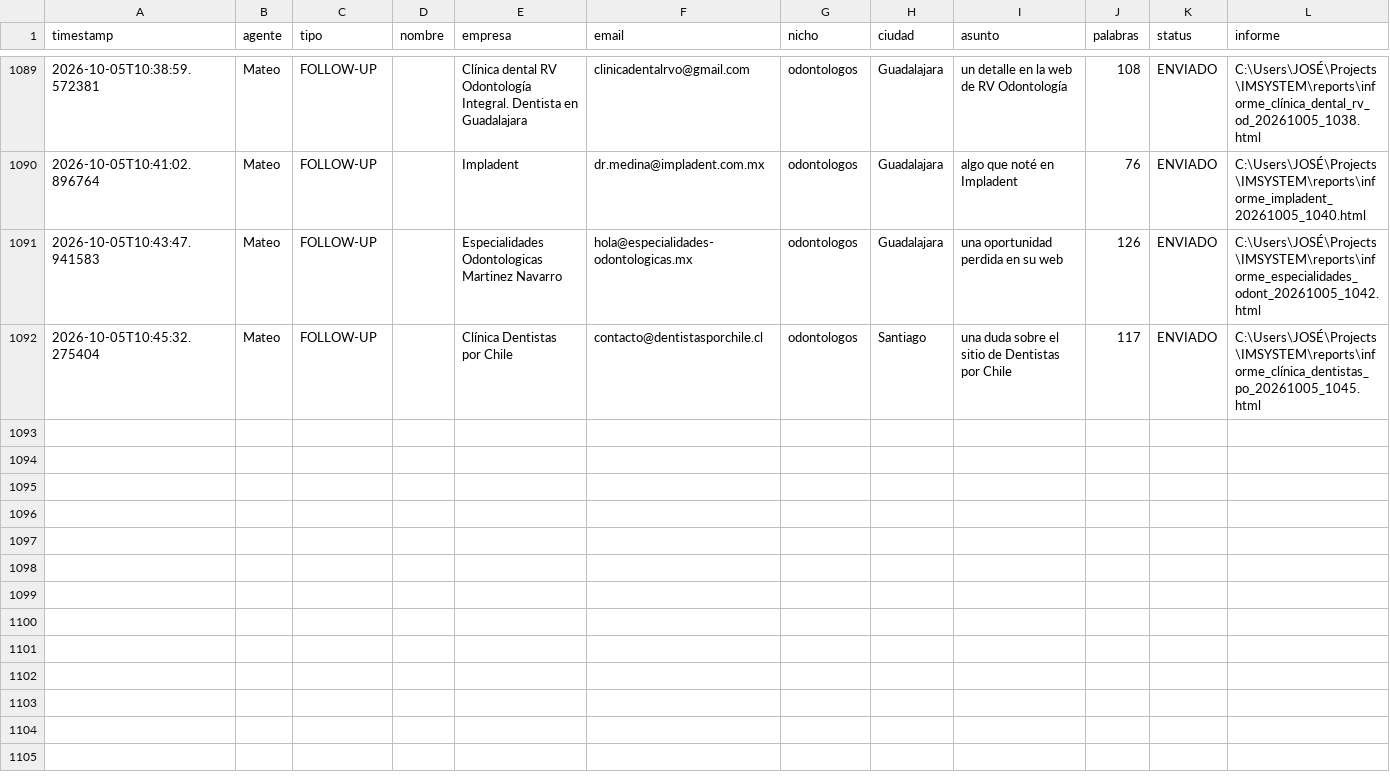
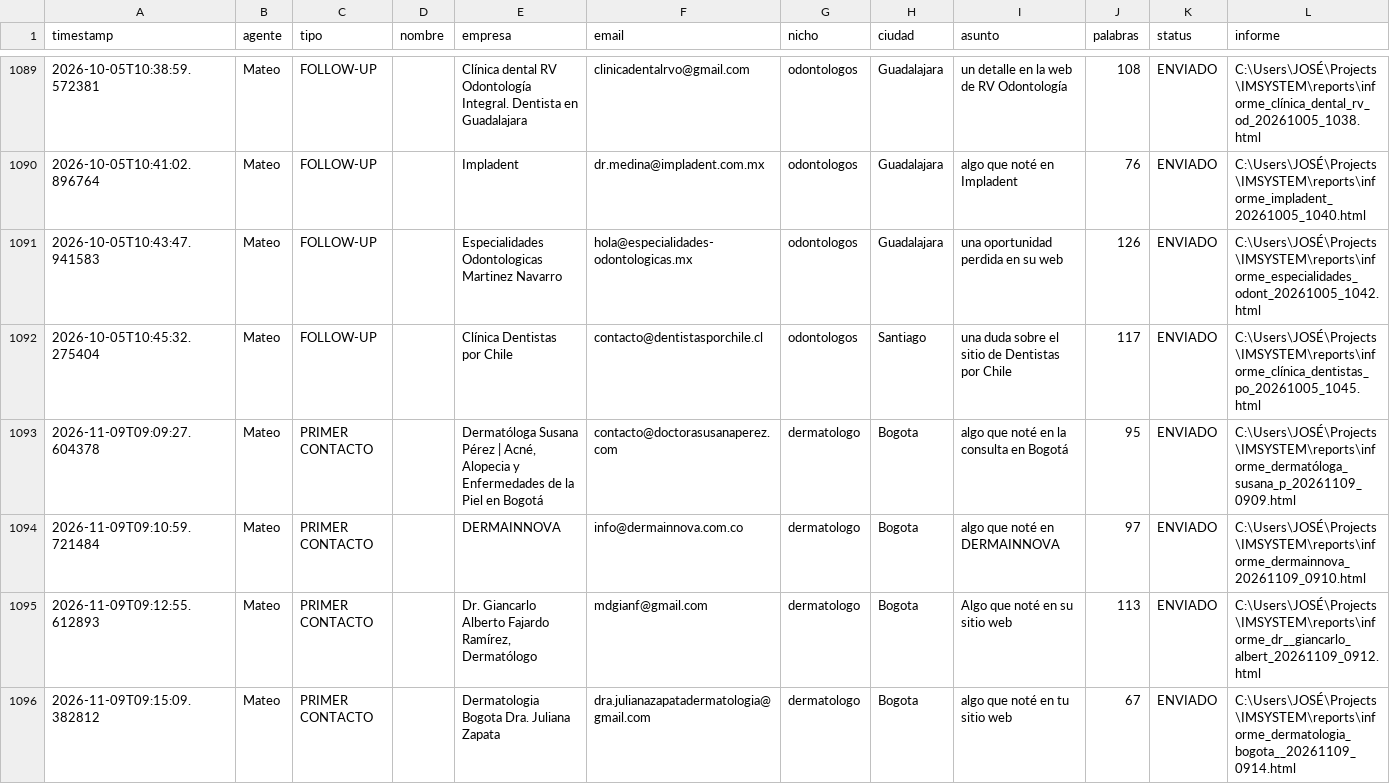
Before and after one commit to joseg09dg-888/IMSYSTEM, a CSV file: logs/actividad_agentes.csv, drawn as a sheet; only a part is shown, gaps mark what is left out; the diff names each change by its address in the sheet, - before the commit and + after, or states it on an @@ line.

```diff
--- a/logs/actividad_agentes.csv
+++ b/logs/actividad_agentes.csv
+row 1093: 2026-11-09T09:09:27.604378 | Mateo | PRIMER CONTACTO |  | Dermatóloga Susana Pérez | Acné, Alopecia y Enfermedades de la Piel en Bogotá | contacto@doctorasusanaperez.com | dermatologo | Bogota | algo que noté en la consulta en Bogotá | 95 | ENVIADO | C:\Users\JOSÉ\Projects\IMSYSTEM\reports\informe_dermatóloga_susana_p_20261109_0909.html
+row 1094: 2026-11-09T09:10:59.721484 | Mateo | PRIMER CONTACTO |  | DERMAINNOVA | info@dermainnova.com.co | dermatologo | Bogota | algo que noté en DERMAINNOVA | 97 | ENVIADO | C:\Users\JOSÉ\Projects\IMSYSTEM\reports\informe_dermainnova_20261109_0910.html
+row 1095: 2026-11-09T09:12:55.612893 | Mateo | PRIMER CONTACTO |  | Dr. Giancarlo Alberto Fajardo Ramírez, Dermatólogo | mdgianf@gmail.com | dermatologo | Bogota | Algo que noté en su sitio web | 113 | ENVIADO | C:\Users\JOSÉ\Projects\IMSYSTEM\reports\informe_dr__giancarlo_albert_20261109_0912.html
+row 1096: 2026-11-09T09:15:09.382812 | Mateo | PRIMER CONTACTO |  | Dermatologia Bogota Dra. Juliana Zapata | dra.julianazapatadermatologia@gmail.com | dermatologo | Bogota | algo que noté en tu sitio web | 67 | ENVIADO | C:\Users\JOSÉ\Projects\IMSYSTEM\reports\informe_dermatologia_bogota__20261109_0914.html
```
Also changed, not shown: 4 other files.
